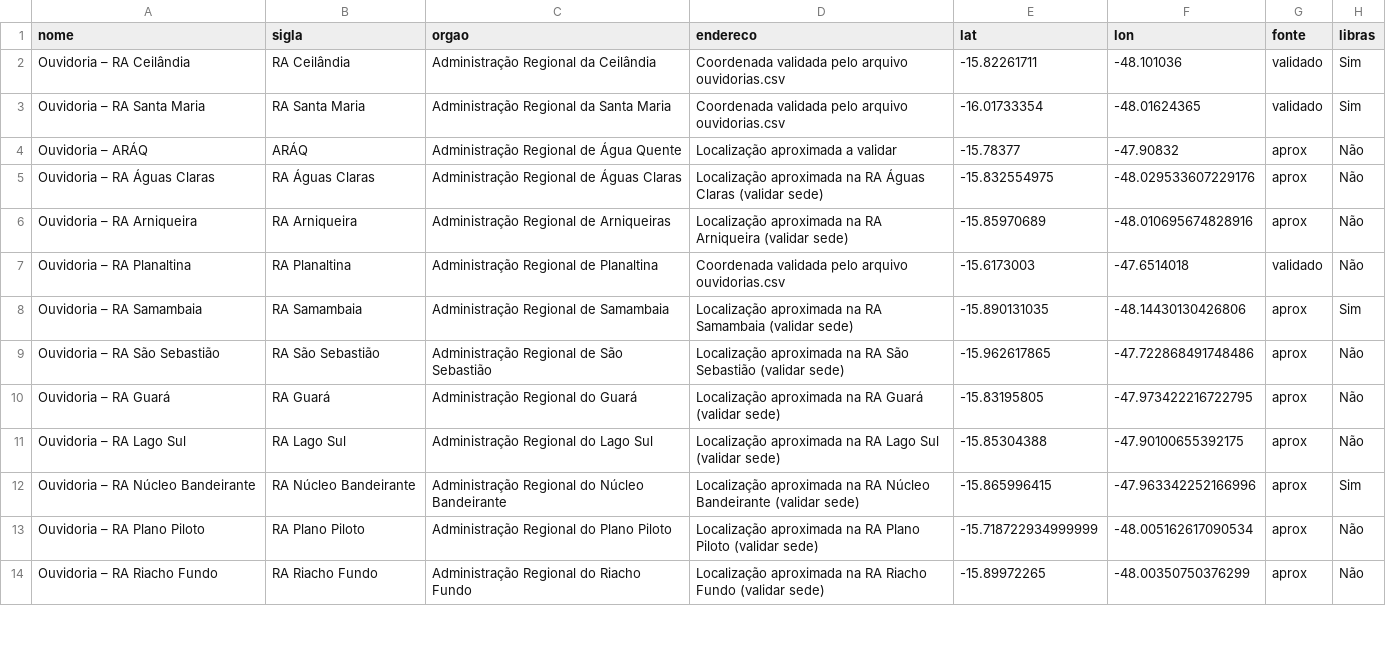
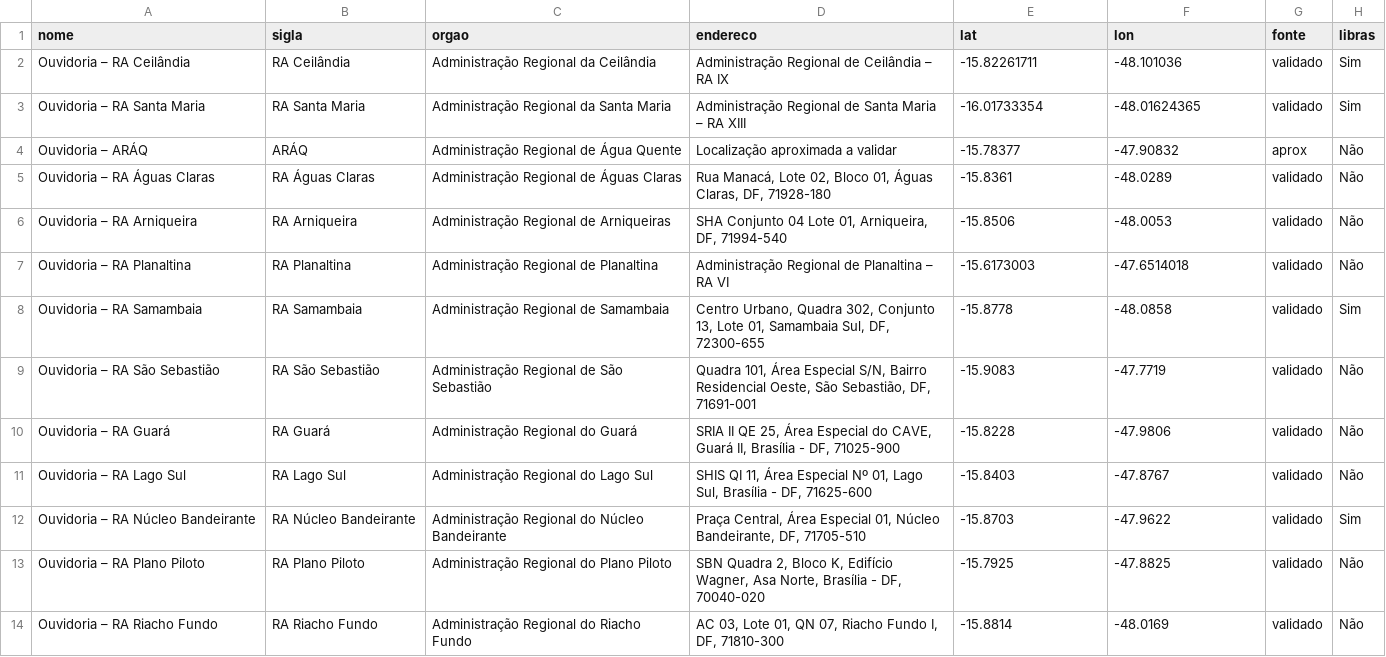
Before and after one commit to roberto-rodrigues/ouvidorias-acessiveis-df, a CSV file: data/processed/ouvidorias_geo.csv, drawn as a sheet; only a part is shown; the diff covers the shown part only; the diff names each change by its address in the sheet, - before the commit and + after, or states it on an @@ line.

```diff
--- a/data/processed/ouvidorias_geo.csv
+++ b/data/processed/ouvidorias_geo.csv
-D2 (endereco): Coordenada validada pelo arquivo ouvidorias.csv
+D2 (endereco): Administração Regional de Ceilândia – RA IX
-D3 (endereco): Coordenada validada pelo arquivo ouvidorias.csv
+D3 (endereco): Administração Regional de Santa Maria – RA XIII
-D5 (endereco): Localização aproximada na RA Águas Claras (validar sede)
+D5 (endereco): Rua Manacá, Lote 02, Bloco 01, Águas Claras, DF, 71928-180
-E5 (lat): -15.832554975
+E5 (lat): -15.8361
-F5 (lon): -48.029533607229176
+F5 (lon): -48.0289
-G5:G6 (fonte): aprox
+G5:G6 (fonte): validado
-D6 (endereco): Localização aproximada na RA Arniqueira (validar sede)
+D6 (endereco): SHA Conjunto 04 Lote 01, Arniqueira, DF, 71994-540
-E6 (lat): -15.85970689
+E6 (lat): -15.8506
-F6 (lon): -48.010695674828916
+F6 (lon): -48.0053
-D7 (endereco): Coordenada validada pelo arquivo ouvidorias.csv
+D7 (endereco): Administração Regional de Planaltina – RA VI
-D8 (endereco): Localização aproximada na RA Samambaia (validar sede)
+D8 (endereco): Centro Urbano, Quadra 302, Conjunto 13, Lote 01, Samambaia Sul, DF, 72300-655
-E8 (lat): -15.890131035
+E8 (lat): -15.8778
-F8 (lon): -48.14430130426806
+F8 (lon): -48.0858
-G8:G14 (fonte): aprox
+G8:G14 (fonte): validado
-D9 (endereco): Localização aproximada na RA São Sebastião (validar sede)
+D9 (endereco): Quadra 101, Área Especial S/N, Bairro Residencial Oeste, São Sebastião, DF, 71691-001
-E9 (lat): -15.962617865
+E9 (lat): -15.9083
-F9 (lon): -47.722868491748486
+F9 (lon): -47.7719
-D10 (endereco): Localização aproximada na RA Guará (validar sede)
+D10 (endereco): SRIA II QE 25, Área Especial do CAVE, Guará II, Brasília - DF, 71025-900
-E10 (lat): -15.83195805
+E10 (lat): -15.8228
-F10 (lon): -47.973422216722795
+F10 (lon): -47.9806
-D11 (endereco): Localização aproximada na RA Lago Sul (validar sede)
+D11 (endereco): SHIS QI 11, Área Especial Nº 01, Lago Sul, Brasília - DF, 71625-600
-E11 (lat): -15.85304388
+E11 (lat): -15.8403
-F11 (lon): -47.90100655392175
+F11 (lon): -47.8767
-D12 (endereco): Localização aproximada na RA Núcleo Bandeirante (validar sede)
+D12 (endereco): Praça Central, Área Especial 01, Núcleo Bandeirante, DF, 71705-510
-E12 (lat): -15.865996415
+E12 (lat): -15.8703
-F12 (lon): -47.963342252166996
+F12 (lon): -47.9622
-D13 (endereco): Localização aproximada na RA Plano Piloto (validar sede)
+D13 (endereco): SBN Quadra 2, Bloco K, Edifício Wagner, Asa Norte, Brasília - DF, 70040-020
-E13 (lat): -15.718722934999999
+E13 (lat): -15.7925
-F13 (lon): -48.005162617090534
+F13 (lon): -47.8825
-D14 (endereco): Localização aproximada na RA Riacho Fundo (validar sede)
+D14 (endereco): AC 03, Lote 01, QN 07, Riacho Fundo I, DF, 71810-300
-E14 (lat): -15.89972265
+E14 (lat): -15.8814
-F14 (lon): -48.00350750376299
+F14 (lon): -48.0169
```
Also changed, not shown: 140 edited cells elsewhere in this file, data/raw/ouvidorias_coords_validadas.csv, 6 other files.
